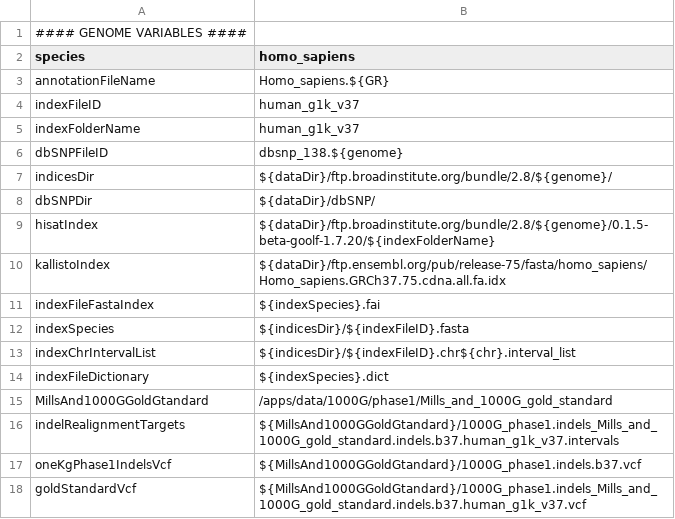
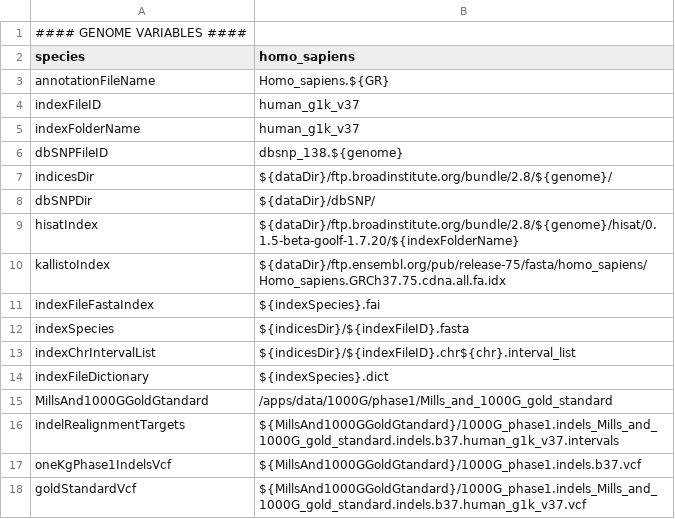
Before and after one commit to molgenis/NGS_RNA, a CSV file: parameters.homo_sapiens.csv, drawn as a sheet.

```diff
--- a/parameters.homo_sapiens.csv
+++ b/parameters.homo_sapiens.csv
@@ -8,3 +8,3 @@ indicesDir,${dataDir}/ftp.broadinstitute.org/bundle/2.8/${genome}/
 dbSNPDir,${dataDir}/dbSNP/
-hisatIndex,${dataDir}/ftp.broadinstitute.org/bundle/2.8/${genome}/0.1.5-beta-goolf-1.7.20/${indexFolderName}
+hisatIndex,${dataDir}/ftp.broadinstitute.org/bundle/2.8/${genome}/hisat/0.1.5-beta-goolf-1.7.20/${indexFolderName}
 kallistoIndex,${dataDir}/ftp.ensembl.org/pub/release-75/fasta/homo_sapiens/Homo_sapiens.GRCh37.75.cdna.all.fa.idx
```
